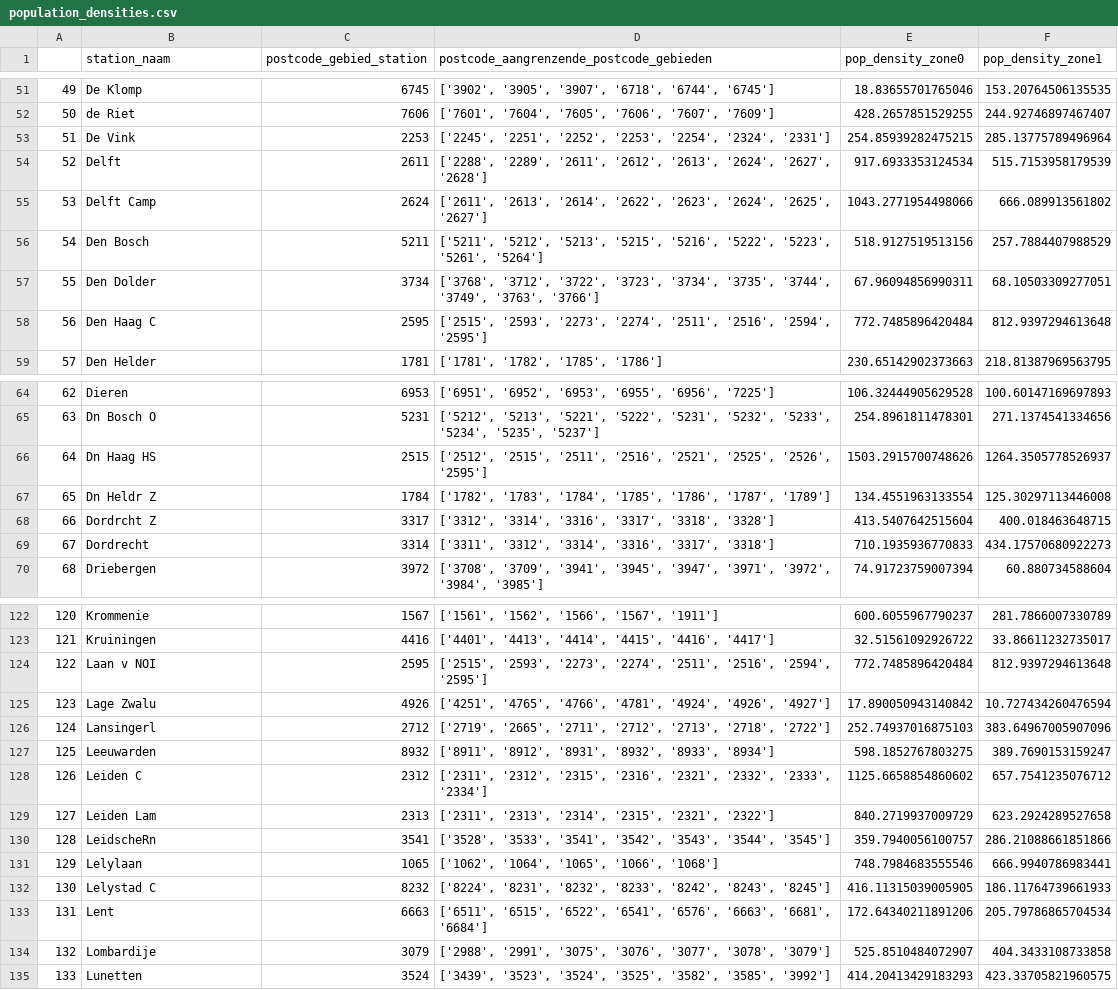
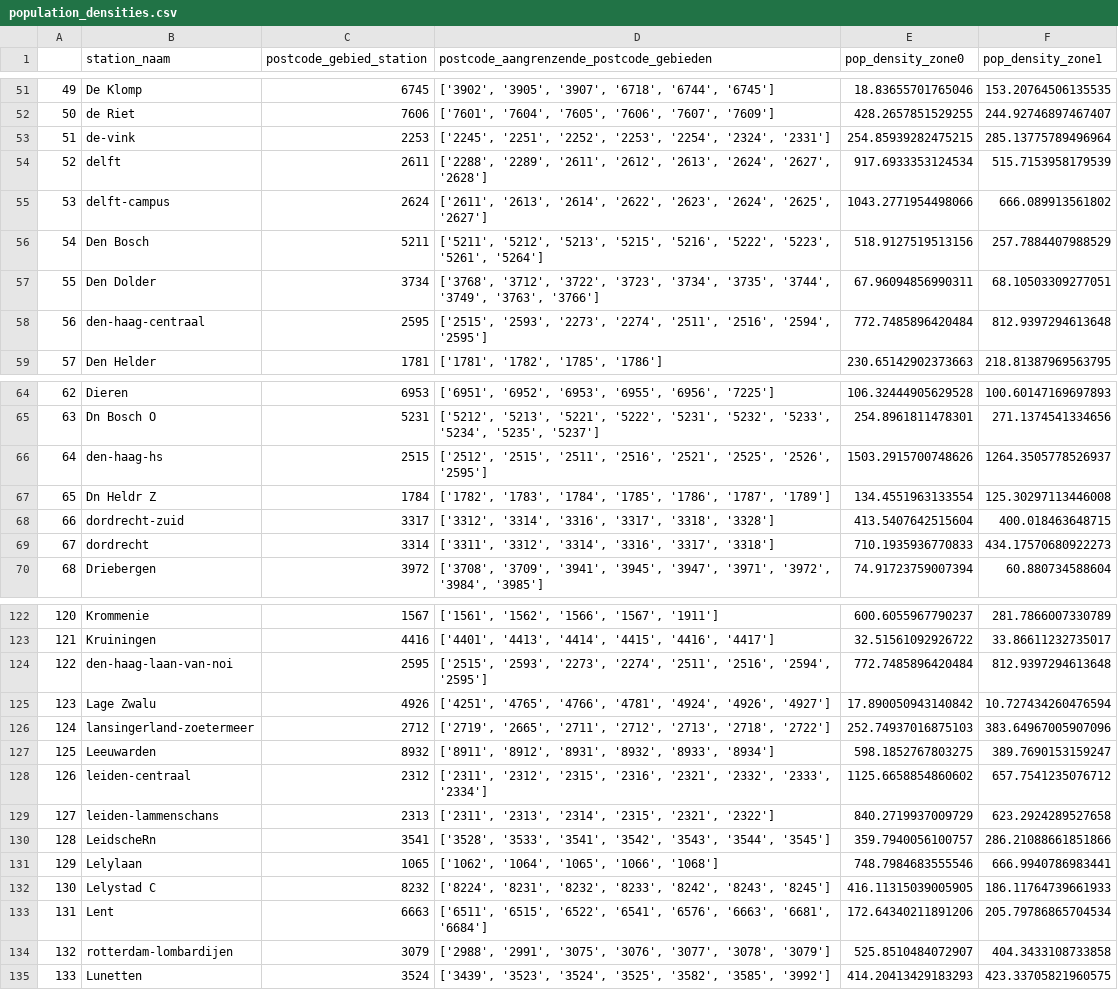
Before and after one commit to Christos02/TIL16, a CSV file: Postal_codes/population_densities.csv, drawn as a sheet; only a part is shown, gaps mark what is left out; the diff covers the shown part only.

```diff
--- a/Postal_codes/population_densities.csv
+++ b/Postal_codes/population_densities.csv
@@ -52,8 +52,8 @@
 50,de Riet,7606,"['7601', '7604', '7605', '7606', '7607', '7609']",428.2657851529255,244.92746897467407
-51,De Vink,2253,"['2245', '2251', '2252', '2253', '2254', '2324', '2331']",254.85939282475215,285.13775789496964
-52,Delft,2611,"['2288', '2289', '2611', '2612', '2613', '2624', '2627', '2628']",917.6933353124534,515.7153958179539
-53,Delft Camp,2624,"['2611', '2613', '2614', '2622', '2623', '2624', '2625', '2627']",1043.2771954498066,666.089913561802
+51,de-vink,2253,"['2245', '2251', '2252', '2253', '2254', '2324', '2331']",254.85939282475215,285.13775789496964
+52,delft,2611,"['2288', '2289', '2611', '2612', '2613', '2624', '2627', '2628']",917.6933353124534,515.7153958179539
+53,delft-campus,2624,"['2611', '2613', '2614', '2622', '2623', '2624', '2625', '2627']",1043.2771954498066,666.089913561802
 54,Den Bosch,5211,"['5211', '5212', '5213', '5215', '5216', '5222', '5223', '5261', '5264']",518.9127519513156,257.7884407988529
 55,Den Dolder,3734,"['3768', '3712', '3722', '3723', '3734', '3735', '3744', '3749', '3763', '3766']",67.96094856990311,68.10503309277051
-56,Den Haag C,2595,"['2515', '2593', '2273', '2274', '2511', '2516', '2594', '2595']",772.7485896420484,812.9397294613648
+56,den-haag-centraal,2595,"['2515', '2593', '2273', '2274', '2511', '2516', '2594', '2595']",772.7485896420484,812.9397294613648
 57,Den Helder,1781,"['1781', '1782', '1785', '1786']",230.65142902373663,218.81387969563795
@@ -65,6 +65,6 @@
 63,Dn Bosch O,5231,"['5212', '5213', '5221', '5222', '5231', '5232', '5233', '5234', '5235', '5237']",254.8961811478301,271.1374541334656
-64,Dn Haag HS,2515,"['2512', '2515', '2511', '2516', '2521', '2525', '2526', '2595']",1503.2915700748626,1264.3505778526937
+64,den-haag-hs,2515,"['2512', '2515', '2511', '2516', '2521', '2525', '2526', '2595']",1503.2915700748626,1264.3505778526937
 65,Dn Heldr Z,1784,"['1782', '1783', '1784', '1785', '1786', '1787', '1789']",134.4551963133554,125.30297113446008
-66,Dordrcht Z,3317,"['3312', '3314', '3316', '3317', '3318', '3328']",413.5407642515604,400.018463648715
-67,Dordrecht,3314,"['3311', '3312', '3314', '3316', '3317', '3318']",710.1935936770833,434.17570680922273
+66,dordrecht-zuid,3317,"['3312', '3314', '3316', '3317', '3318', '3328']",413.5407642515604,400.018463648715
+67,dordrecht,3314,"['3311', '3312', '3314', '3316', '3317', '3318']",710.1935936770833,434.17570680922273
 68,Driebergen,3972,"['3708', '3709', '3941', '3945', '3947', '3971', '3972', '3984', '3985']",74.91723759007394,60.880734588604
@@ -123,8 +123,8 @@
 121,Kruiningen,4416,"['4401', '4413', '4414', '4415', '4416', '4417']",32.51561092926722,33.86611232735017
-122,Laan v NOI,2595,"['2515', '2593', '2273', '2274', '2511', '2516', '2594', '2595']",772.7485896420484,812.9397294613648
+122,den-haag-laan-van-noi,2595,"['2515', '2593', '2273', '2274', '2511', '2516', '2594', '2595']",772.7485896420484,812.9397294613648
 123,Lage Zwalu,4926,"['4251', '4765', '4766', '4781', '4924', '4926', '4927']",17.890050943140842,10.727434260476594
-124,Lansingerl,2712,"['2719', '2665', '2711', '2712', '2713', '2718', '2722']",252.74937016875103,383.64967005907096
+124,lansingerland-zoetermeer,2712,"['2719', '2665', '2711', '2712', '2713', '2718', '2722']",252.74937016875103,383.64967005907096
 125,Leeuwarden,8932,"['8911', '8912', '8931', '8932', '8933', '8934']",598.1852767803275,389.7690153159247
-126,Leiden C,2312,"['2311', '2312', '2315', '2316', '2321', '2332', '2333', '2334']",1125.6658854860602,657.7541235076712
-127,Leiden Lam,2313,"['2311', '2313', '2314', '2315', '2321', '2322']",840.2719937009729,623.2924289527658
+126,leiden-centraal,2312,"['2311', '2312', '2315', '2316', '2321', '2332', '2333', '2334']",1125.6658854860602,657.7541235076712
+127,leiden-lammenschans,2313,"['2311', '2313', '2314', '2315', '2321', '2322']",840.2719937009729,623.2924289527658
 128,LeidscheRn,3541,"['3528', '3533', '3541', '3542', '3543', '3544', '3545']",359.7940056100757,286.21088661851866
@@ -133,3 +133,3 @@
 131,Lent,6663,"['6511', '6515', '6522', '6541', '6576', '6663', '6681', '6684']",172.64340211891206,205.79786865704534
-132,Lombardije,3079,"['2988', '2991', '3075', '3076', '3077', '3078', '3079']",525.8510484072907,404.3433108733858
+132,rotterdam-lombardijen,3079,"['2988', '2991', '3075', '3076', '3077', '3078', '3079']",525.8510484072907,404.3433108733858
 133,Lunetten,3524,"['3439', '3523', '3524', '3525', '3582', '3585', '3992']",414.20413429183293,423.33705821960575
```
Also changed, not shown: 28 edited cells elsewhere in this file.
